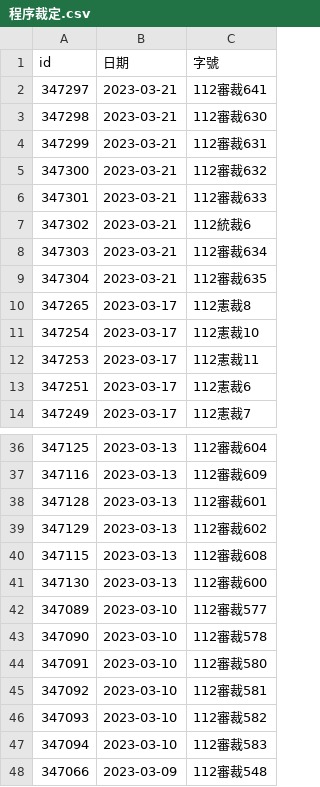
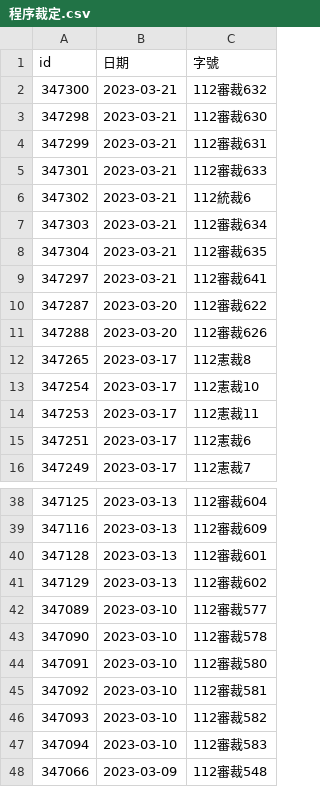
Before and after one commit to kong0107/cons.judicial, a CSV file: docket/程序裁定.csv, drawn as a sheet; only a part is shown, gaps mark what is left out.

Commit message:
update dockets

```diff
--- a/docket/程序裁定.csv
+++ b/docket/程序裁定.csv
@@ -1,6 +1,5 @@
 id,日期,字號
-347297,2023-03-21,112審裁641
+347300,2023-03-21,112審裁632
 347298,2023-03-21,112審裁630
 347299,2023-03-21,112審裁631
-347300,2023-03-21,112審裁632
 347301,2023-03-21,112審裁633
@@ -9,2 +8,5 @@ id,日期,字號
 347304,2023-03-21,112審裁635
+347297,2023-03-21,112審裁641
+347287,2023-03-20,112審裁622
+347288,2023-03-20,112審裁626
 347265,2023-03-17,112憲裁8
@@ -39,4 +41,2 @@ id,日期,字號
 347129,2023-03-13,112審裁602
-347115,2023-03-13,112審裁608
-347130,2023-03-13,112審裁600
 347089,2023-03-10,112審裁577
```
Also changed, not shown: 2 other files.
